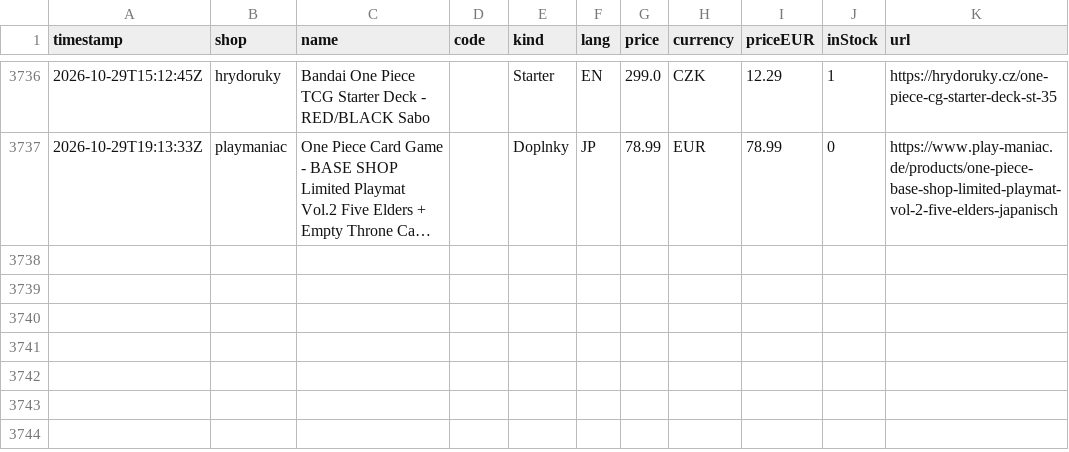
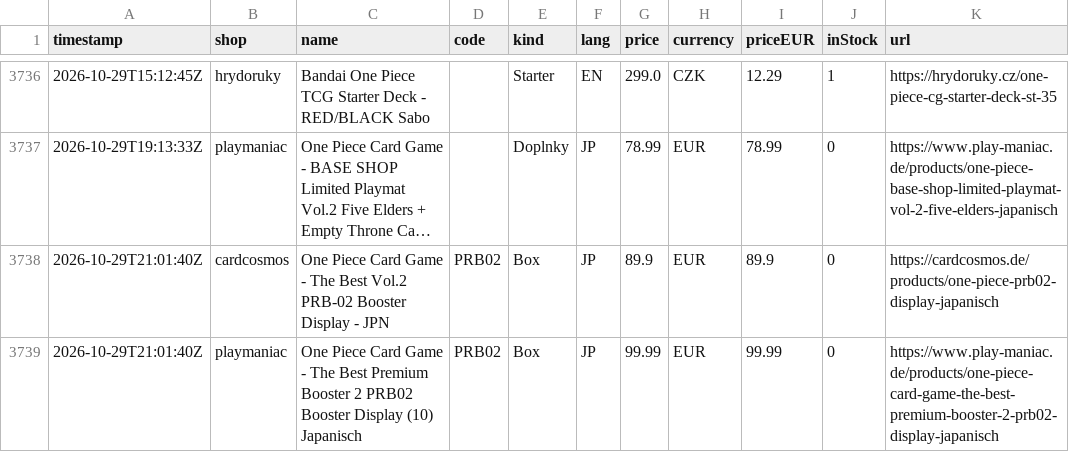
Before and after one commit to factoryofcrazy-coder/onepiece-ceny, a CSV file: data/history.csv, drawn as a sheet; only a part is shown, gaps mark what is left out; long unchanged cells end in …; the diff names each change by its address in the sheet, - before the commit and + after, or states it on an @@ line.

```diff
--- a/data/history.csv
+++ b/data/history.csv
+row 3738: 2026-10-29T21:01:40Z | cardcosmos | One Piece Card Game - The Best Vol.2 PRB-02 Booster Display - JPN | PRB02 | Box | JP | 89.9 | EUR | 89.9 | 0 | https://cardcosmos.de/products/one-piece-prb02-display-japanisch
+row 3739: 2026-10-29T21:01:40Z | playmaniac | One Piece Card Game - The Best Premium Booster 2 PRB02 Booster Display (10) Japanisch | PRB02 | Box | JP | 99.99 | EUR | 99.99 | 0 | https://www.play-maniac.de/products/one-piece-card-game-the-best-premium-booster-2-prb02-display-japanisch
```
Also changed, not shown: 9 other files.
